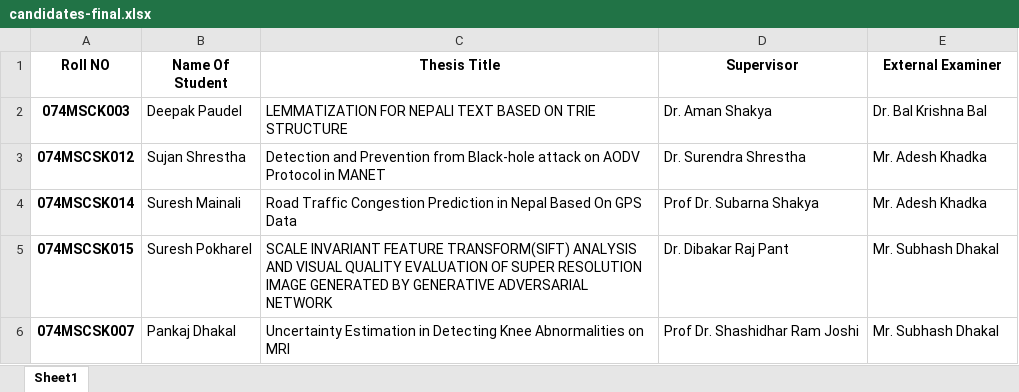
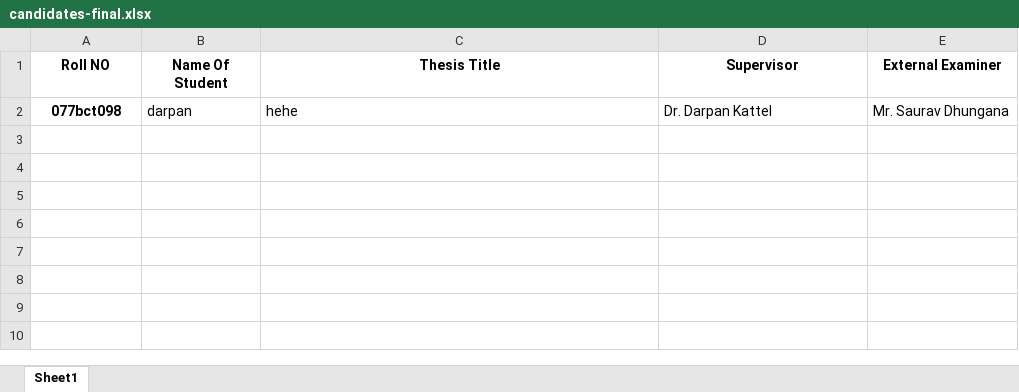
Before and after one commit to darpankattel/msc-workflow-document-ms, an Excel workbook: Documents/Final/candidates-final.xlsx, sheet Sheet1, drawn as a sheet; values as stored, in another font and other column widths than the file's, no borders; removed rows and columns are numbered as before the commit, all else as after; the diff names each change by its address in the sheet, - before the commit and + after, or states it on an @@ line.

```diff
--- a/Documents/Final/candidates-final.xlsx (sheet Sheet1)
+++ b/Documents/Final/candidates-final.xlsx (sheet Sheet1)
-row 2: 074MSCK003 | Deepak Paudel | LEMMATIZATION FOR NEPALI TEXT BASED ON TRIE STRUCTURE | Dr. Aman Shakya | Dr. Bal Krishna Bal
-row 3: 074MSCSK012 | Sujan Shrestha | Detection and Prevention from Black-hole attack on AODV Protocol in MANET | Dr. Surendra Shrestha | Mr. Adesh Khadka
-row 4: 074MSCSK014 | Suresh Mainali | Road Traffic Congestion Prediction in Nepal Based On GPS Data | Prof Dr. Subarna Shakya | Mr. Adesh Khadka
-row 5: 074MSCSK015 | Suresh Pokharel | SCALE INVARIANT FEATURE TRANSFORM(SIFT) ANALYSIS AND VISUAL QUALITY EVALUATION OF SUPER RESOLUTION IMAGE GENERATED BY GENERATIVE ADVERSARIAL NETWORK | Dr. Dibakar Raj Pant | Mr. Subhash Dhakal
-row 6: 074MSCSK007 | Pankaj Dhakal | Uncertainty Estimation in Detecting Knee Abnormalities on MRI | Prof Dr. Shashidhar Ram Joshi | Mr. Subhash Dhakal
+row 2: 077bct098 | darpan | hehe | Dr. Darpan Kattel | Mr. Saurav Dhungana
```
Also changed, not shown: Documents/Midterm/candidates-midterm.xlsx, 42 other files.
